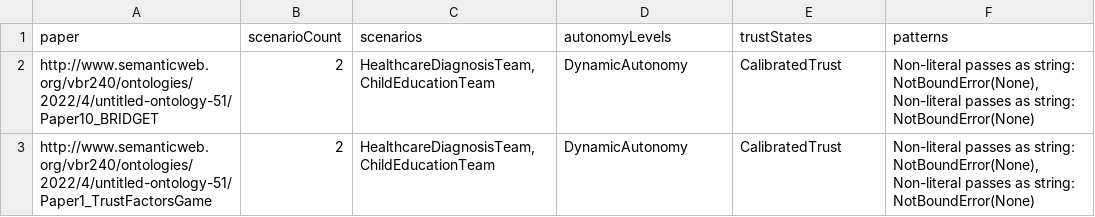
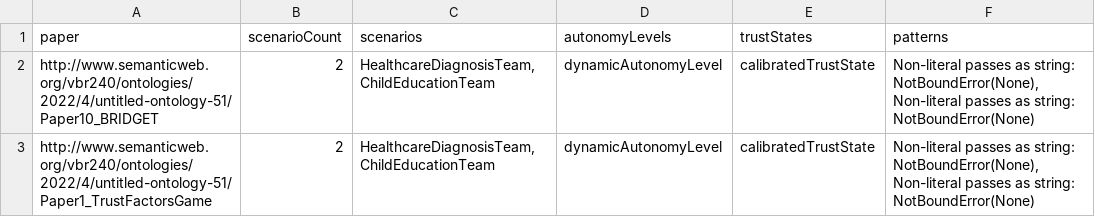
Before and after one commit to FieBergli/KG_project, a CSV file: kg_outputs/q4_cross_domain_paper_profiles.csv, drawn as a sheet.

```diff
--- a/kg_outputs/q4_cross_domain_paper_profiles.csv
+++ b/kg_outputs/q4_cross_domain_paper_profiles.csv
@@ -1,3 +1,3 @@
 paper,scenarioCount,scenarios,autonomyLevels,trustStates,patterns
-http://www.semanticweb.org/vbr240/ontologies/2022/4/untitled-ontology-51/Paper10_BRIDGET,2,"HealthcareDiagnosisTeam, ChildEducationTeam",DynamicAutonomy,CalibratedTrust,"Non-literal passes as string: NotBoundError(None), Non-literal passes as string: NotBoundError(None)"
-http://www.semanticweb.org/vbr240/ontologies/2022/4/untitled-ontology-51/Paper1_TrustFactorsGame,2,"HealthcareDiagnosisTeam, ChildEducationTeam",DynamicAutonomy,CalibratedTrust,"Non-literal passes as string: NotBoundError(None), Non-literal passes as string: NotBoundError(None)"
+http://www.semanticweb.org/vbr240/ontologies/2022/4/untitled-ontology-51/Paper10_BRIDGET,2,"HealthcareDiagnosisTeam, ChildEducationTeam",dynamicAutonomyLevel,calibratedTrustState,"Non-literal passes as string: NotBoundError(None), Non-literal passes as string: NotBoundError(None)"
+http://www.semanticweb.org/vbr240/ontologies/2022/4/untitled-ontology-51/Paper1_TrustFactorsGame,2,"HealthcareDiagnosisTeam, ChildEducationTeam",dynamicAutonomyLevel,calibratedTrustState,"Non-literal passes as string: NotBoundError(None), Non-literal passes as string: NotBoundError(None)"
```
Also changed, not shown: kg_outputs/predicted_missing_links.csv, kg_outputs/predicted_missing_links_manual_validation.csv, 10 other files.
